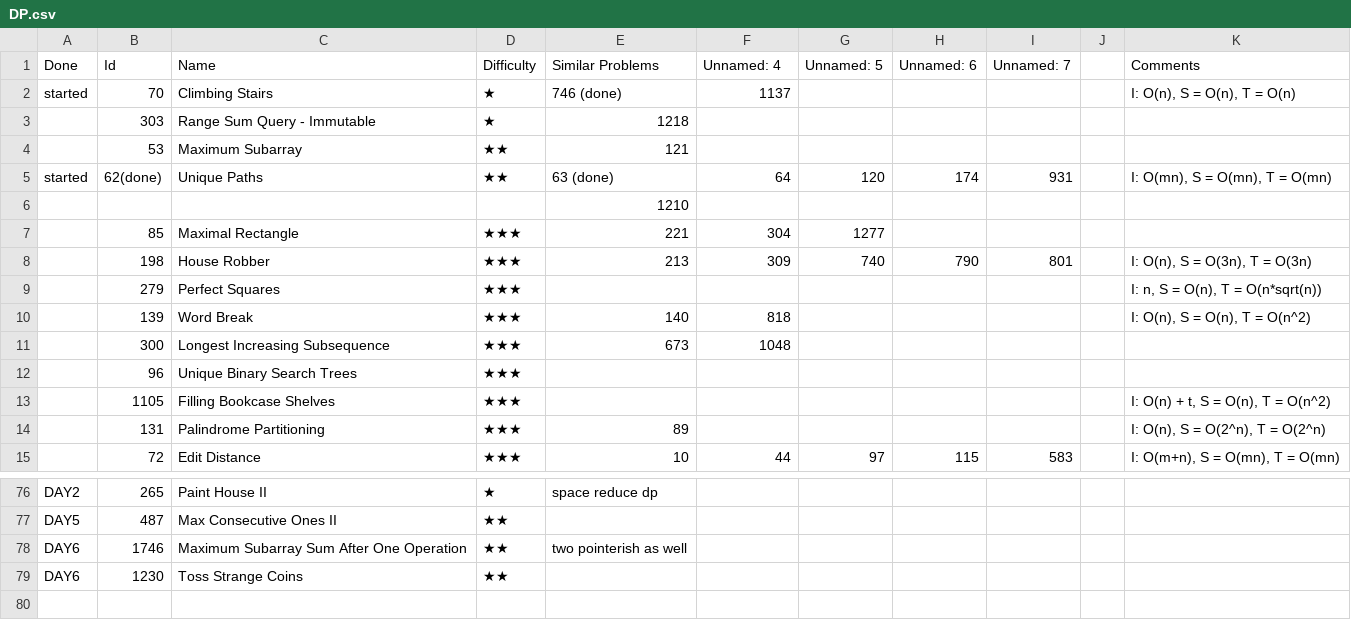
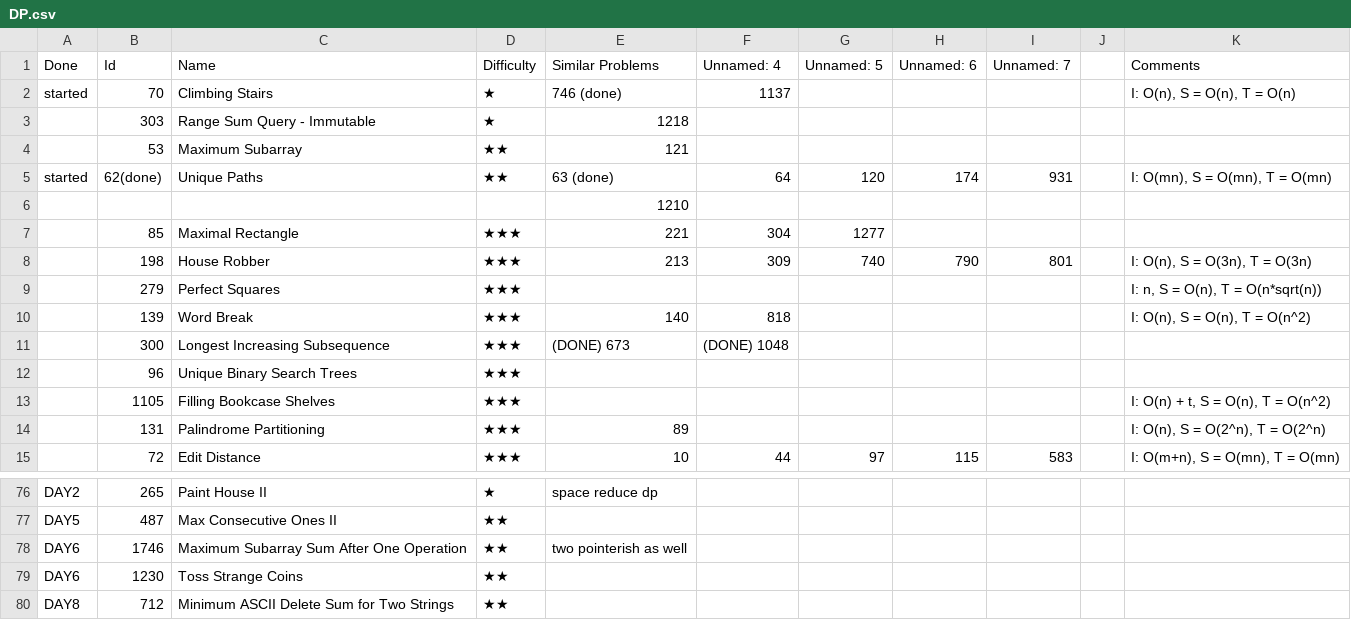
Before and after one commit to letaoZ/shua, a CSV file: DP.csv, drawn as a sheet; only a part is shown, gaps mark what is left out.

```diff
--- a/DP.csv
+++ b/DP.csv
@@ -10,3 +10,3 @@ started,62(done),Unique Paths,★★,63 (done),64,120,174,931,,"I: O(mn), S = O(
 ,139,Word Break,★★★,140,818,,,,,"I: O(n), S = O(n), T = O(n^2)"
-,300,Longest Increasing Subsequence,★★★,673,1048,,,,,
+,300,Longest Increasing Subsequence,★★★,(DONE) 673, (DONE) 1048,,,,,
 ,96,Unique Binary Search Trees,★★★,,,,,,,
@@ -84 +84,2 @@ DAY6,1746,Maximum Subarray Sum After One Operation,★★,two pointerish as well
 DAY6,1230,Toss Strange Coins,★★,,,,,,,
+DAY8,712,Minimum ASCII Delete Sum for Two Strings,★★,,,,,,,
```
Also changed, not shown: Graph_Search.csv, 3 other files.
